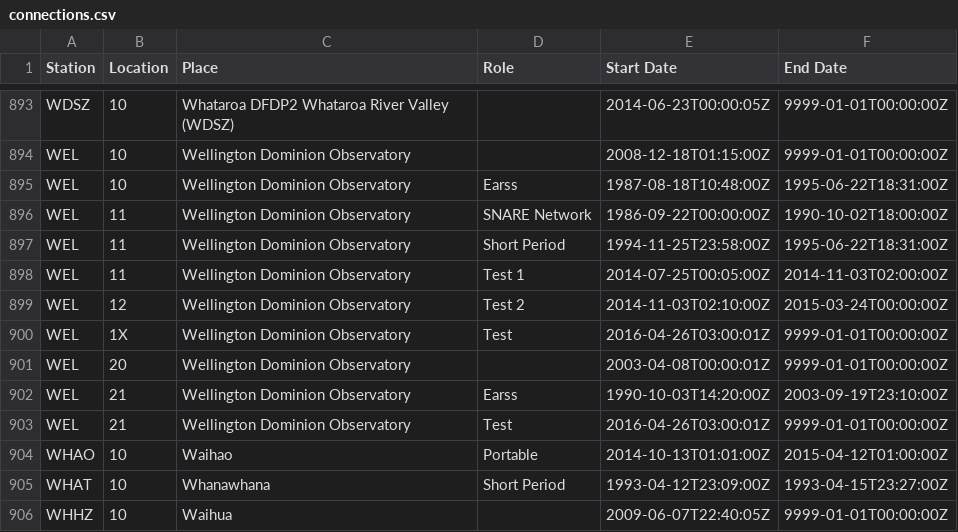
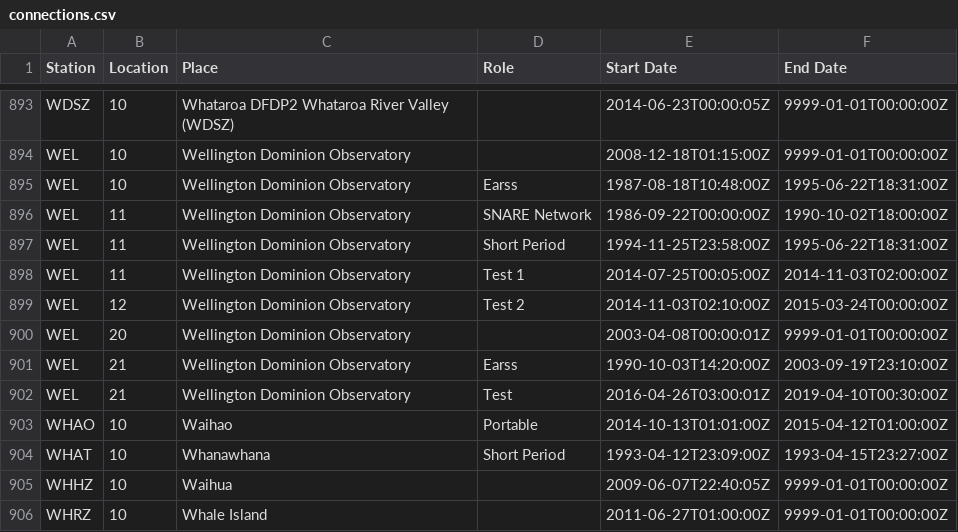
Before and after one commit to GeoNet/delta, a CSV file: install/connections.csv, drawn as a sheet; only a part is shown, gaps mark what is left out; the shorter side is filled out with more unchanged rows.

Commit message:
Update connections.csv for WEL
remove 1X and close 21

```diff
--- a/install/connections.csv
+++ b/install/connections.csv
@@ -899,6 +899,5 @@ WEL,11,Wellington Dominion Observatory,Test 1,2014-07-25T00:05:00Z,2014-11-03T02
 WEL,12,Wellington Dominion Observatory,Test 2,2014-11-03T02:10:00Z,2015-03-24T00:00:00Z
-WEL,1X,Wellington Dominion Observatory,Test,2016-04-26T03:00:01Z,9999-01-01T00:00:00Z
 WEL,20,Wellington Dominion Observatory,,2003-04-08T00:00:01Z,9999-01-01T00:00:00Z
 WEL,21,Wellington Dominion Observatory,Earss,1990-10-03T14:20:00Z,2003-09-19T23:10:00Z
-WEL,21,Wellington Dominion Observatory,Test,2016-04-26T03:00:01Z,9999-01-01T00:00:00Z
+WEL,21,Wellington Dominion Observatory,Test,2016-04-26T03:00:01Z,2019-04-10T00:30:00Z
 WHAO,10,Waihao,Portable,2014-10-13T01:01:00Z,2015-04-12T01:00:00Z
```
